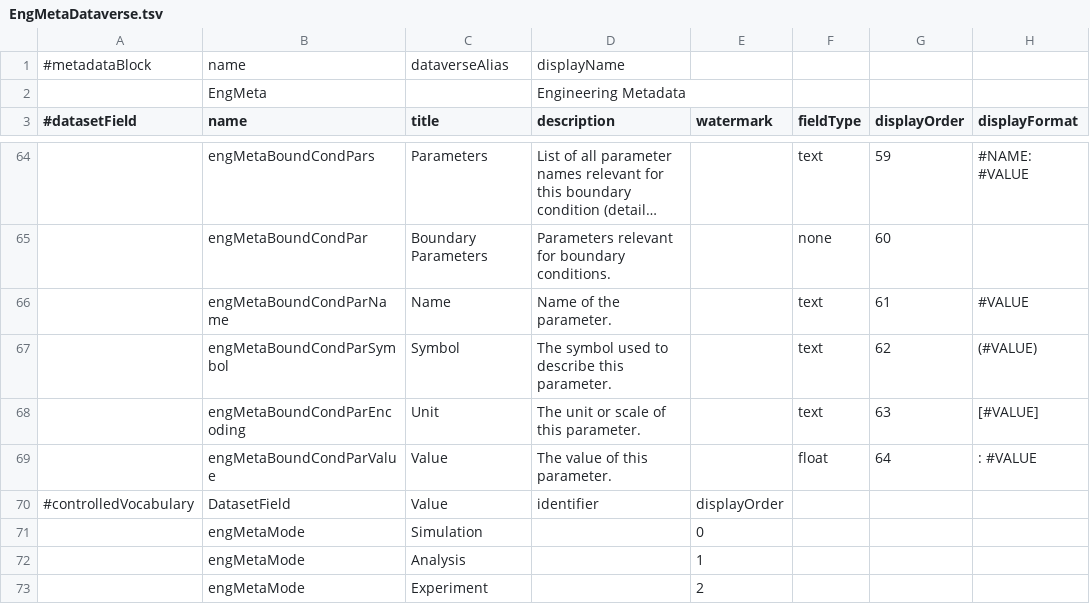
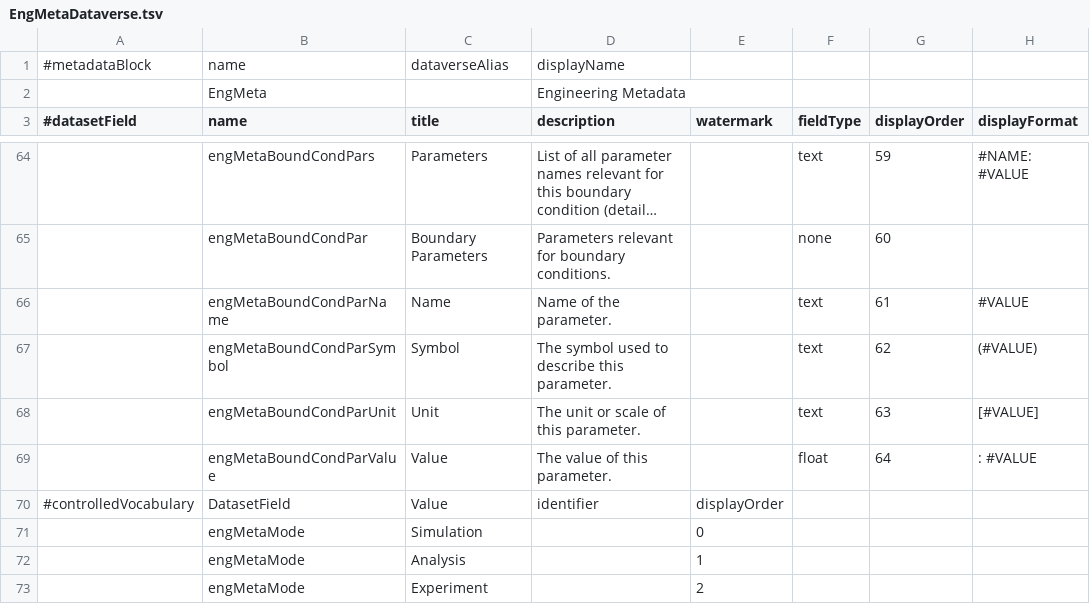
Before and after one commit to izus-fokus/darus-metadata-blocks, a TSV file: EngMetaDataverse.tsv, drawn as a sheet; only a part is shown, gaps mark what is left out; long unchanged cells end in …; the diff covers the shown part only; the diff names each change by its address in the sheet, - before the commit and + after, or states it on an @@ line.

Commit message:
engMetaMode multiple + neuer Wert prediction, Encoding->Unit

```diff
--- a/EngMetaDataverse.tsv
+++ b/EngMetaDataverse.tsv
-B68 (name): engMetaBoundCondParEncoding
+B68 (name): engMetaBoundCondParUnit
```
Also changed, not shown: 1 added row and 5 edited cells elsewhere in this file, 1 other file.
